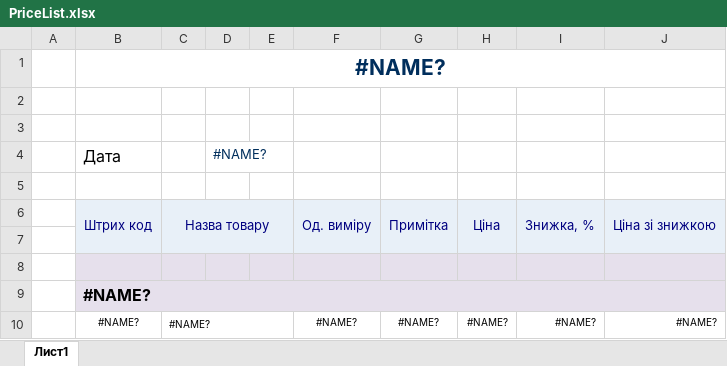
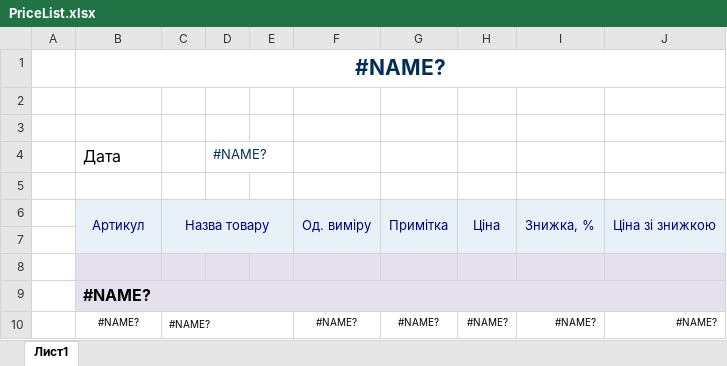
Before and after one commit to sp75/SP-Sklad, an Excel workbook: SP_Sklad/TempLate/PriceList.xlsx, sheet Лист1, drawn as a sheet; values as stored, in another font and other column widths than the file's, no borders; the diff names each change by its address in the sheet, - before the commit and + after, or states it on an @@ line.

```diff
--- a/SP_Sklad/TempLate/PriceList.xlsx (sheet Лист1)
+++ b/SP_Sklad/TempLate/PriceList.xlsx (sheet Лист1)
-B6: Штрих код
+B6: Артикул
```
Also changed, not shown: SP_Sklad/TempLate/WayBill_In.xlsx, 15 other files.
